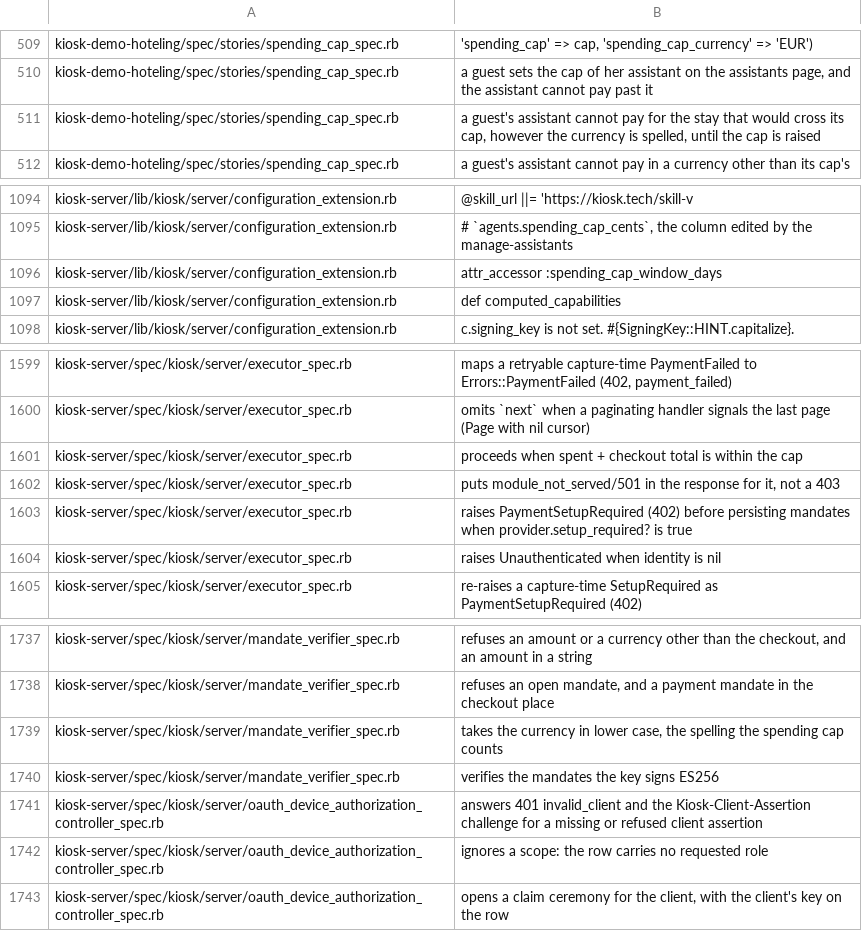
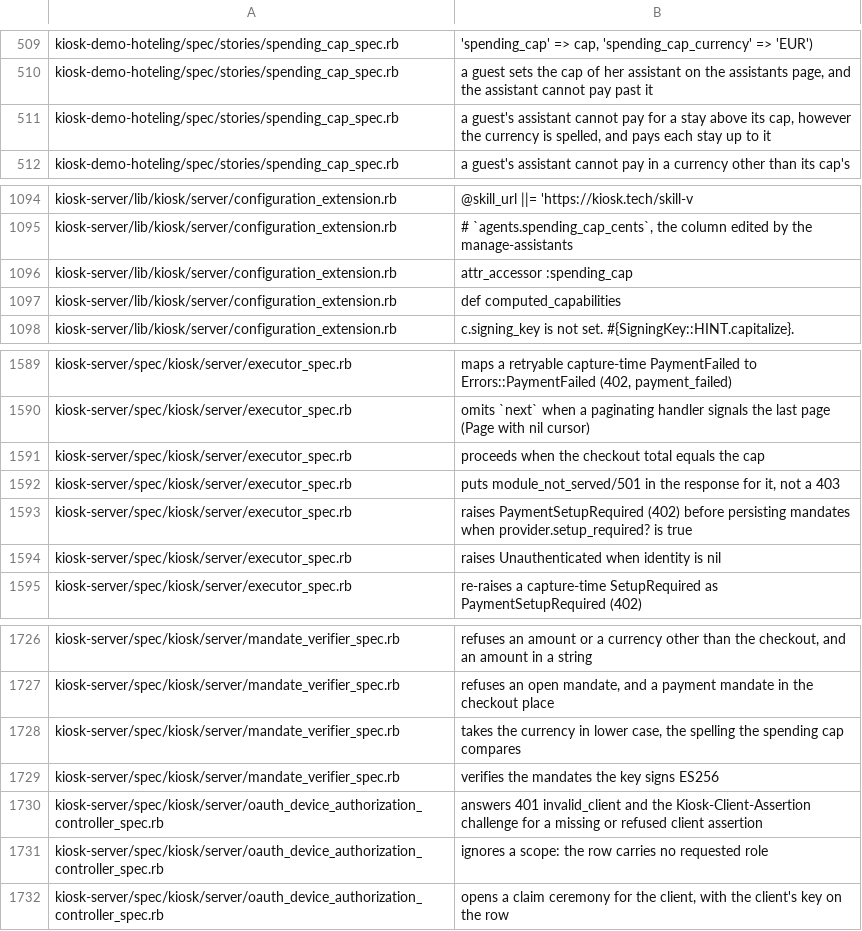
Before and after one commit to kiosk-hq/kiosk, a TSV file: spec/conformance-anchors.tsv, drawn as a sheet; only a part is shown, gaps mark what is left out; the diff covers the shown part only.

```diff
--- a/spec/conformance-anchors.tsv
+++ b/spec/conformance-anchors.tsv
@@ -510,3 +510,3 @@ kiosk-demo-hoteling/spec/stories/spending_cap_spec.rb	'spending_cap' => cap, 'sp
 kiosk-demo-hoteling/spec/stories/spending_cap_spec.rb	a guest sets the cap of her assistant on the assistants page, and the assistant cannot pay past it
-kiosk-demo-hoteling/spec/stories/spending_cap_spec.rb	a guest's assistant cannot pay for the stay that would cross its cap, however the currency is spelled, until the cap is raised
+kiosk-demo-hoteling/spec/stories/spending_cap_spec.rb	a guest's assistant cannot pay for a stay above its cap, however the currency is spelled, and pays each stay up to it
 kiosk-demo-hoteling/spec/stories/spending_cap_spec.rb	a guest's assistant cannot pay in a currency other than its cap's
@@ -1095,3 +1095,3 @@ kiosk-server/lib/kiosk/server/configuration_extension.rb	        @skill_url ||=
 kiosk-server/lib/kiosk/server/configuration_extension.rb	      # `agents.spending_cap_cents`, the column edited by the manage-assistants
-kiosk-server/lib/kiosk/server/configuration_extension.rb	      attr_accessor :spending_cap_window_days
+kiosk-server/lib/kiosk/server/configuration_extension.rb	      attr_accessor :spending_cap
 kiosk-server/lib/kiosk/server/configuration_extension.rb	      def computed_capabilities
@@ -1600,3 +1590,3 @@ kiosk-server/spec/kiosk/server/executor_spec.rb	maps a retryable capture-time Pa
 kiosk-server/spec/kiosk/server/executor_spec.rb	omits `next` when a paginating handler signals the last page (Page with nil cursor)
-kiosk-server/spec/kiosk/server/executor_spec.rb	proceeds when spent + checkout total is within the cap
+kiosk-server/spec/kiosk/server/executor_spec.rb	proceeds when the checkout total equals the cap
 kiosk-server/spec/kiosk/server/executor_spec.rb	puts module_not_served/501 in the response for it, not a 403
@@ -1738,3 +1727,3 @@ kiosk-server/spec/kiosk/server/mandate_verifier_spec.rb	refuses an amount or a c
 kiosk-server/spec/kiosk/server/mandate_verifier_spec.rb	refuses an open mandate, and a payment mandate in the checkout place
-kiosk-server/spec/kiosk/server/mandate_verifier_spec.rb	takes the currency in lower case, the spelling the spending cap counts
+kiosk-server/spec/kiosk/server/mandate_verifier_spec.rb	takes the currency in lower case, the spelling the spending cap compares
 kiosk-server/spec/kiosk/server/mandate_verifier_spec.rb	verifies the mandates the key signs ES256
```
Also changed, not shown: 1 added row, 12 removed rows and 2 edited cells elsewhere in this file, 27 other files.
